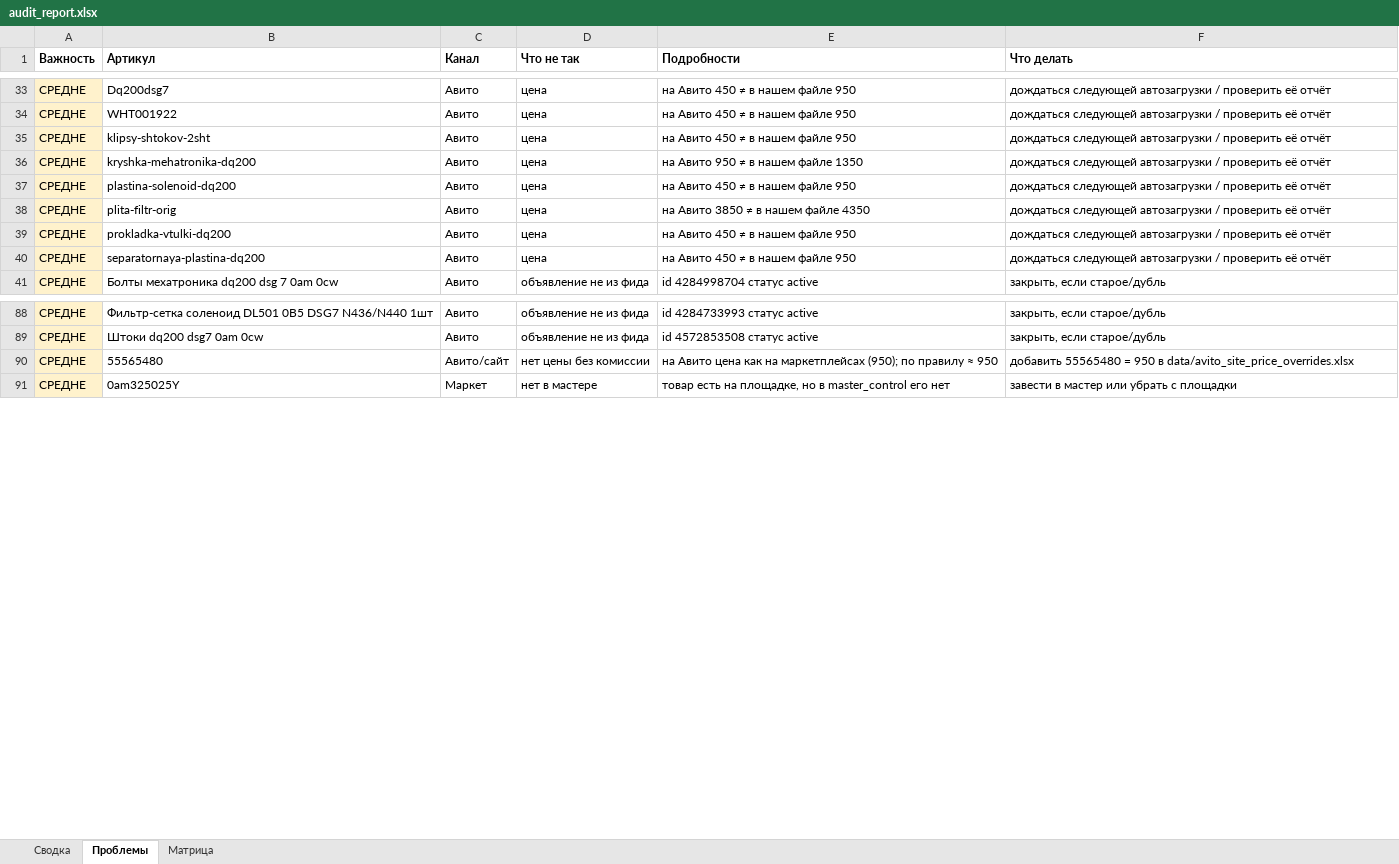
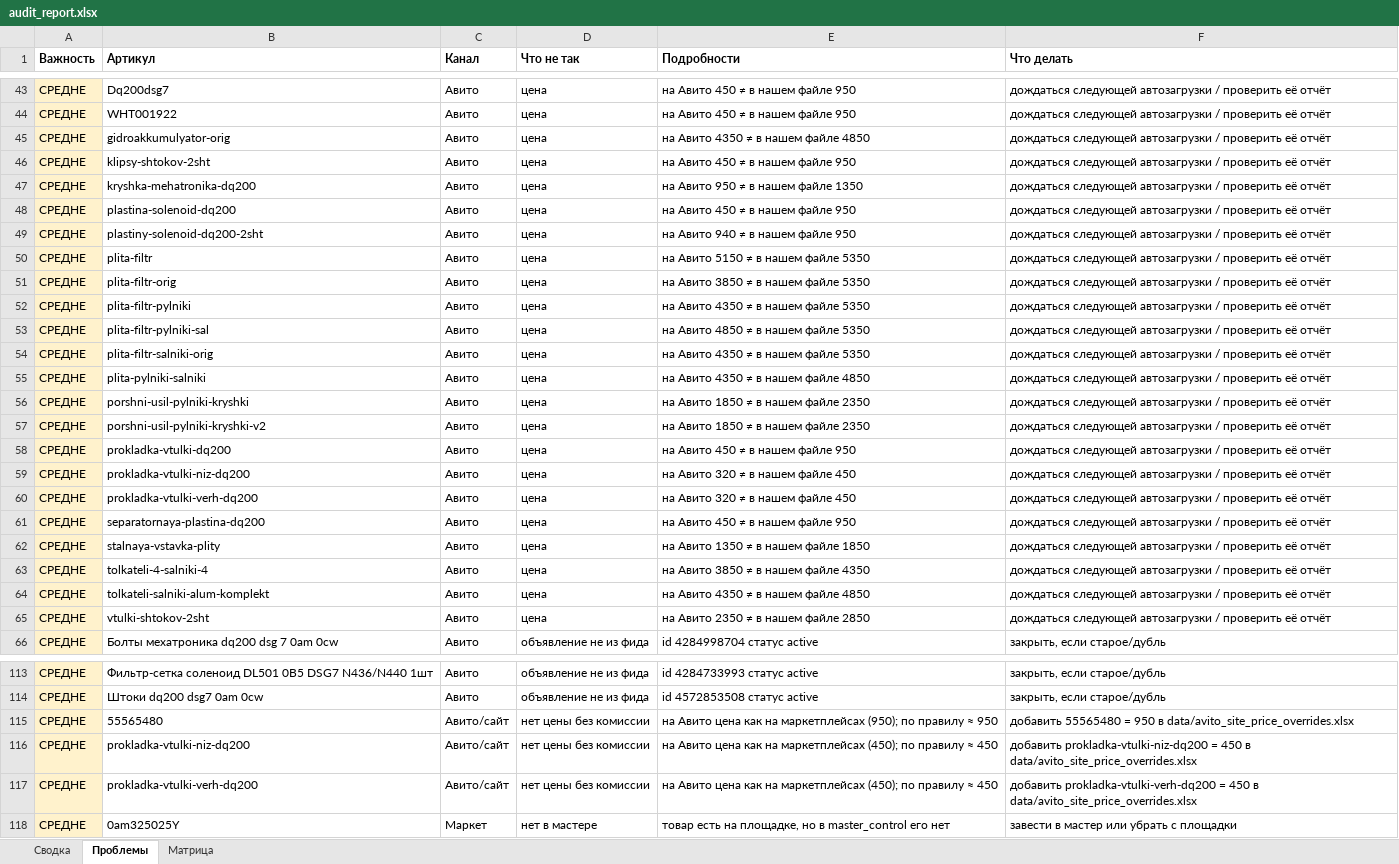
Before and after one commit to antongrigorenko844-prog/marketplace-agent, an Excel workbook: data/audit_report.xlsx, sheet Проблемы, drawn as a sheet; only a part is shown, gaps mark what is left out; values as stored, in another font and other column widths than the file's, no borders; addresses are those after the commit; the diff covers the shown part only; the diff names each change by its address in the sheet, - before the commit and + after, or states it on an @@ line.

```diff
--- a/data/audit_report.xlsx (sheet Проблемы)
+++ b/data/audit_report.xlsx (sheet Проблемы)
+row 45: СРЕДНЕ | gidroakkumulyator-orig | Авито | цена | на Авито 4350 ≠ в нашем файле 4850 | дождаться следующей автозагрузки / проверить её отчёт
+row 49: СРЕДНЕ | plastiny-solenoid-dq200-2sht | Авито | цена | на Авито 940 ≠ в нашем файле 950 | дождаться следующей автозагрузки / проверить её отчёт
+row 50: СРЕДНЕ | plita-filtr | Авито | цена | на Авито 5150 ≠ в нашем файле 5350 | дождаться следующей автозагрузки / проверить её отчёт
-E51 (Подробности): на Авито 3850 ≠ в нашем файле 4350
+E51 (Подробности): на Авито 3850 ≠ в нашем файле 5350
+row 52: СРЕДНЕ | plita-filtr-pylniki | Авито | цена | на Авито 4350 ≠ в нашем файле 5350 | дождаться следующей автозагрузки / проверить её отчёт
+row 53: СРЕДНЕ | plita-filtr-pylniki-sal | Авито | цена | на Авито 4850 ≠ в нашем файле 5350 | дождаться следующей автозагрузки / проверить её отчёт
+row 54: СРЕДНЕ | plita-filtr-salniki-orig | Авито | цена | на Авито 4350 ≠ в нашем файле 5350 | дождаться следующей автозагрузки / проверить её отчёт
+row 55: СРЕДНЕ | plita-pylniki-salniki | Авито | цена | на Авито 4350 ≠ в нашем файле 4850 | дождаться следующей автозагрузки / проверить её отчёт
+row 56: СРЕДНЕ | porshni-usil-pylniki-kryshki | Авито | цена | на Авито 1850 ≠ в нашем файле 2350 | дождаться следующей автозагрузки / проверить её отчёт
+row 57: СРЕДНЕ | porshni-usil-pylniki-kryshki-v2 | Авито | цена | на Авито 1850 ≠ в нашем файле 2350 | дождаться следующей автозагрузки / проверить её отчёт
+row 59: СРЕДНЕ | prokladka-vtulki-niz-dq200 | Авито | цена | на Авито 320 ≠ в нашем файле 450 | дождаться следующей автозагрузки / проверить её отчёт
+row 60: СРЕДНЕ | prokladka-vtulki-verh-dq200 | Авито | цена | на Авито 320 ≠ в нашем файле 450 | дождаться следующей автозагрузки / проверить её отчёт
+row 62: СРЕДНЕ | stalnaya-vstavka-plity | Авито | цена | на Авито 1350 ≠ в нашем файле 1850 | дождаться следующей автозагрузки / проверить её отчёт
+row 63: СРЕДНЕ | tolkateli-4-salniki-4 | Авито | цена | на Авито 3850 ≠ в нашем файле 4350 | дождаться следующей автозагрузки / проверить её отчёт
+row 64: СРЕДНЕ | tolkateli-salniki-alum-komplekt | Авито | цена | на Авито 4350 ≠ в нашем файле 4850 | дождаться следующей автозагрузки / проверить её отчёт
+row 65: СРЕДНЕ | vtulki-shtokov-2sht | Авито | цена | на Авито 2350 ≠ в нашем файле 2850 | дождаться следующей автозагрузки / проверить её отчёт
+row 116: СРЕДНЕ | prokladka-vtulki-niz-dq200 | Авито/сайт | нет цены без комиссии | на Авито цена как на маркетплейсах (450); по правилу ≈ 450 | добавить prokladka-vtulki-niz-dq200 = 450 в data/avito_site_price_overrides.xlsx
+row 117: СРЕДНЕ | prokladka-vtulki-verh-dq200 | Авито/сайт | нет цены без комиссии | на Авито цена как на маркетплейсах (450); по правилу ≈ 450 | добавить prokladka-vtulki-verh-dq200 = 450 в data/avito_site_price_overrides.xlsx
```
Also changed, not shown: 11 added rows, 1 removed row and 1 edited cell elsewhere in this sheet, sheet Сводка, data/avito_feed.xlsx, data/avito_site_price_overrides.xlsx, 13 other files.
